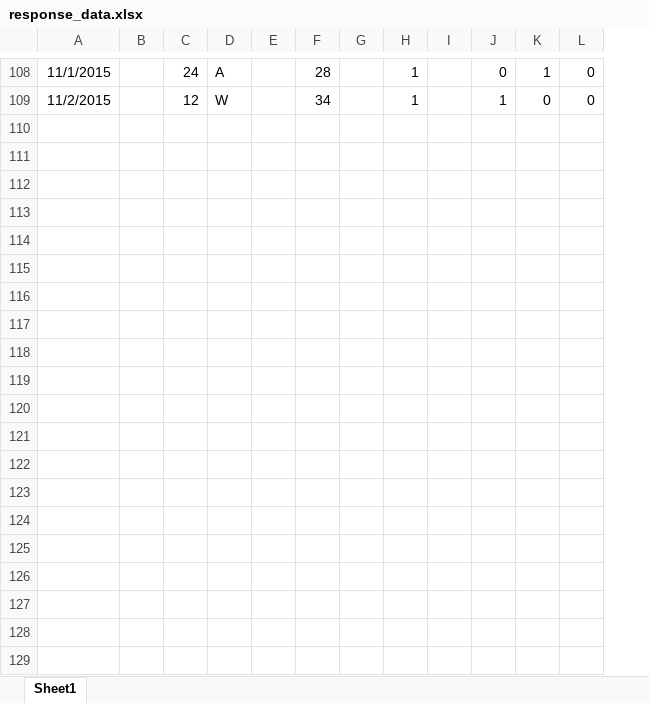
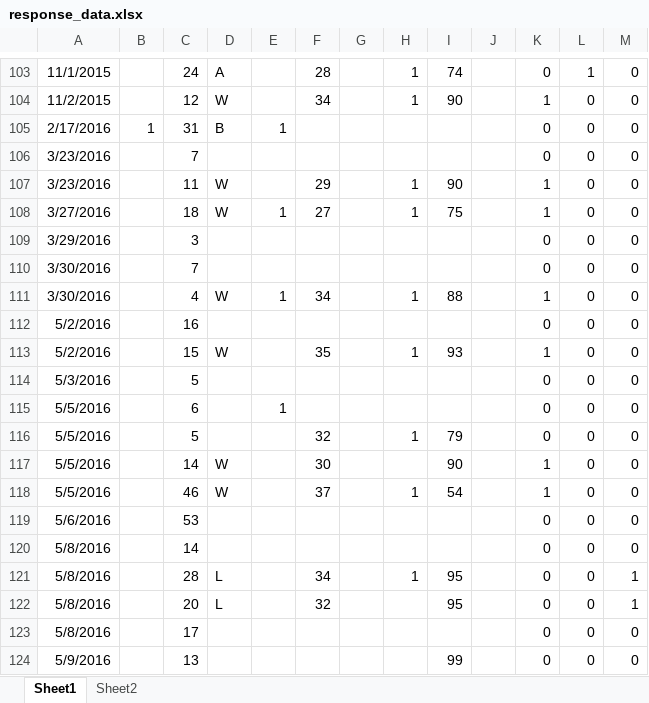
Before and after one commit to caheredia/Response, an Excel workbook: data/response_data.xlsx, sheet Sheet1, drawn as a sheet; only a part is shown, gaps mark what is left out; values as stored, in another font and other column widths than the file's, no borders; table styles not drawn; removed rows and columns are numbered as before the commit, all else as after; the diff covers the shown part only; the diff names each change by its address in the sheet, - before the commit and + after, or states it on an @@ line.

Commit message:
Updated data

```diff
--- a/data/response_data.xlsx (sheet Sheet1)
+++ b/data/response_data.xlsx (sheet Sheet1)
+sheet tab: Sheet2
-column I, empty
+column I, rows 103-104: 74 | 90
+column J, empty
+row 105: 2/17/2016 | 1 | 31 | B | 1 |  |  |  |  |  | 0 | 0 | 0
+row 106: 3/23/2016 |  | 7 |  |  |  |  |  |  |  | 0 | 0 | 0
+row 107: 3/23/2016 |  | 11 | W |  | 29 |  | 1 | 90 |  | 1 | 0 | 0
+row 108: 3/27/2016 |  | 18 | W | 1 | 27 |  | 1 | 75 |  | 1 | 0 | 0
+row 109: 3/29/2016 |  | 3 |  |  |  |  |  |  |  | 0 | 0 | 0
+row 110: 3/30/2016 |  | 7 |  |  |  |  |  |  |  | 0 | 0 | 0
+row 111: 3/30/2016 |  | 4 | W | 1 | 34 |  | 1 | 88 |  | 1 | 0 | 0
+row 112: 5/2/2016 |  | 16 |  |  |  |  |  |  |  | 0 | 0 | 0
+row 113: 5/2/2016 |  | 15 | W |  | 35 |  | 1 | 93 |  | 1 | 0 | 0
+row 114: 5/3/2016 |  | 5 |  |  |  |  |  |  |  | 0 | 0 | 0
+row 115: 5/5/2016 |  | 6 |  | 1 |  |  |  |  |  | 0 | 0 | 0
+row 116: 5/5/2016 |  | 5 |  |  | 32 |  | 1 | 79 |  | 0 | 0 | 0
+row 117: 5/5/2016 |  | 14 | W |  | 30 |  |  | 90 |  | 1 | 0 | 0
+row 118: 5/5/2016 |  | 46 | W |  | 37 |  | 1 | 54 |  | 1 | 0 | 0
+row 119: 5/6/2016 |  | 53 |  |  |  |  |  |  |  | 0 | 0 | 0
+row 120: 5/8/2016 |  | 14 |  |  |  |  |  |  |  | 0 | 0 | 0
+row 121: 5/8/2016 |  | 28 | L |  | 34 |  | 1 | 95 |  | 0 | 0 | 1
+row 122: 5/8/2016 |  | 20 | L |  | 32 |  |  | 95 |  | 0 | 0 | 1
+row 123: 5/8/2016 |  | 17 |  |  |  |  |  |  |  | 0 | 0 | 0
+row 124: 5/9/2016 |  | 13 |  |  |  |  |  | 99 |  | 0 | 0 | 0
```
Also changed, not shown: 102 added rows, 8 removed rows and 18 edited cells elsewhere in this sheet, formulas that keep their value.
